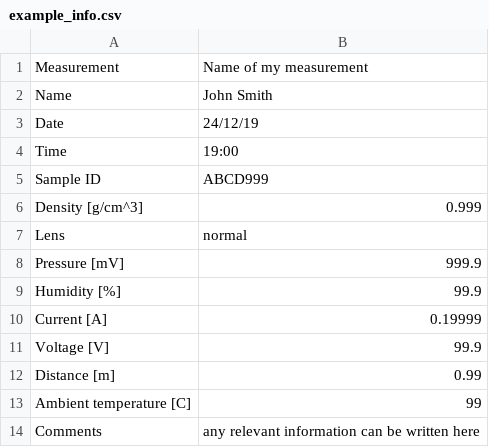
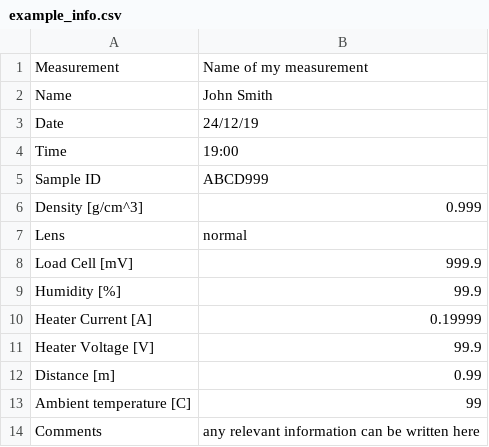
Before and after one commit to vozdeckyl/TIMTowerMeasurements, a CSV file: Documents/example_info.csv, drawn as a sheet.

Commit message:
modified metadata file template

```diff
--- a/Documents/example_info.csv
+++ b/Documents/example_info.csv
@@ -7,6 +7,6 @@ Density [g/cm^3], 0.999
 Lens, normal
-Pressure [mV], 999.9
+Load Cell [mV], 999.9
 Humidity [%], 99.9
-Current [A], 0.19999
-Voltage [V], 99.9
+Heater Current [A], 0.19999
+Heater Voltage [V], 99.9
 Distance [m], 0.99
```
